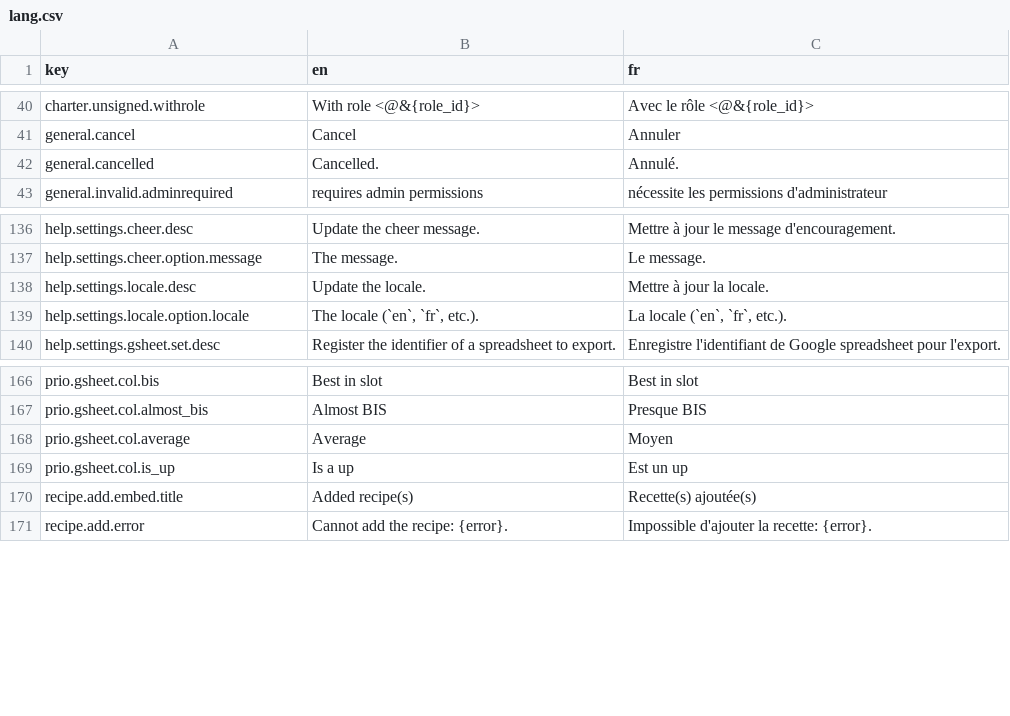
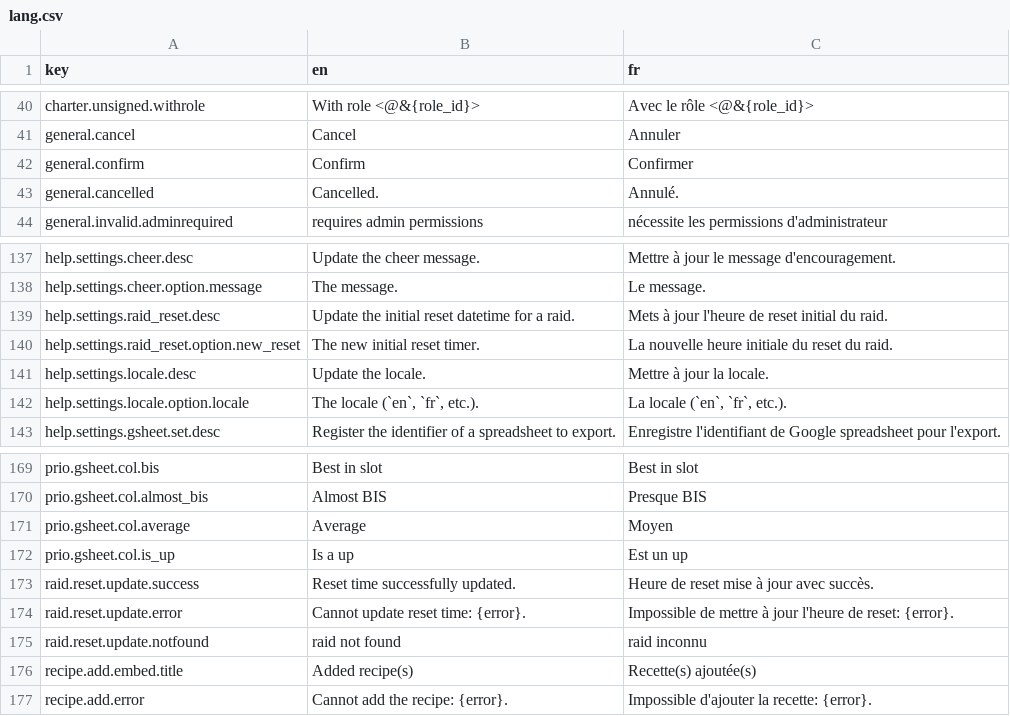
Before and after one commit to waliens/bloude-clockin, a CSV file: src/lang/lang.csv, drawn as a sheet; only a part is shown, gaps mark what is left out.

Commit message:
update reset timer in settings

```diff
--- a/src/lang/lang.csv
+++ b/src/lang/lang.csv
@@ -41,2 +41,3 @@ charter.unsigned.withrole,"With role <@&{role_id}>","Avec le rôle <@&{role_id}>
 general.cancel,"Cancel","Annuler"
+general.confirm,"Confirm","Confirmer"
 general.cancelled,"Cancelled.","Annulé."
@@ -137,2 +138,4 @@ help.settings.cheer.desc,"Update the cheer message.","Mettre à jour le message
 help.settings.cheer.option.message,"The message.","Le message."
+help.settings.raid_reset.desc,"Update the initial reset datetime for a raid.","Mets à jour l'heure de reset initial du raid."
+help.settings.raid_reset.option.new_reset,"The new initial reset timer.","La nouvelle heure initiale du reset du raid."
 help.settings.locale.desc,"Update the locale.","Mettre à jour la locale."
@@ -169,2 +172,5 @@ prio.gsheet.col.average,"Average","Moyen"
 prio.gsheet.col.is_up,"Is a up","Est un up"
+raid.reset.update.success,"Reset time successfully updated.","Heure de reset mise à jour avec succès."
+raid.reset.update.error,"Cannot update reset time: {error}.","Impossible de mettre à jour l'heure de reset: {error}."
+raid.reset.update.notfound,"raid not found","raid inconnu"
 recipe.add.embed.title,"Added recipe(s)","Recette(s) ajoutée(s)"
```
Also changed, not shown: 5 other files.
